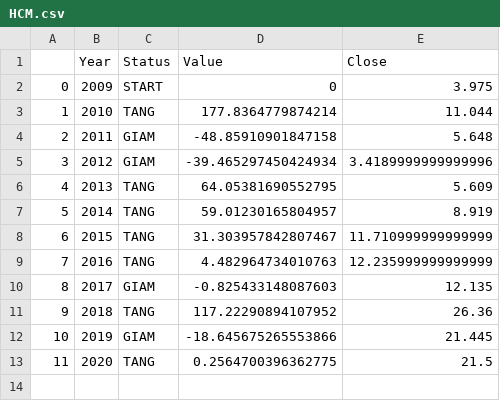
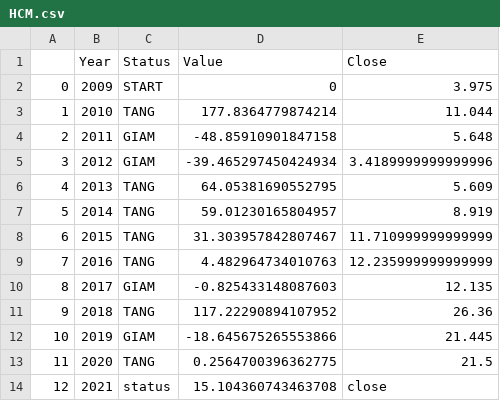
Before and after one commit to chukimmuoi/ChungKhoan, a CSV file: data/percent/year/HCM.csv, drawn as a sheet; the diff names each change by its address in the sheet, - before the commit and + after, or states it on an @@ line.

```diff
--- a/data/percent/year/HCM.csv
+++ b/data/percent/year/HCM.csv
+row 14: 12 | 2021 | status | 15.104360743463708 | close
```
Also changed, not shown: data/percent/year/ACB.csv, data/percent/year/KBC.csv, 26 other files.
